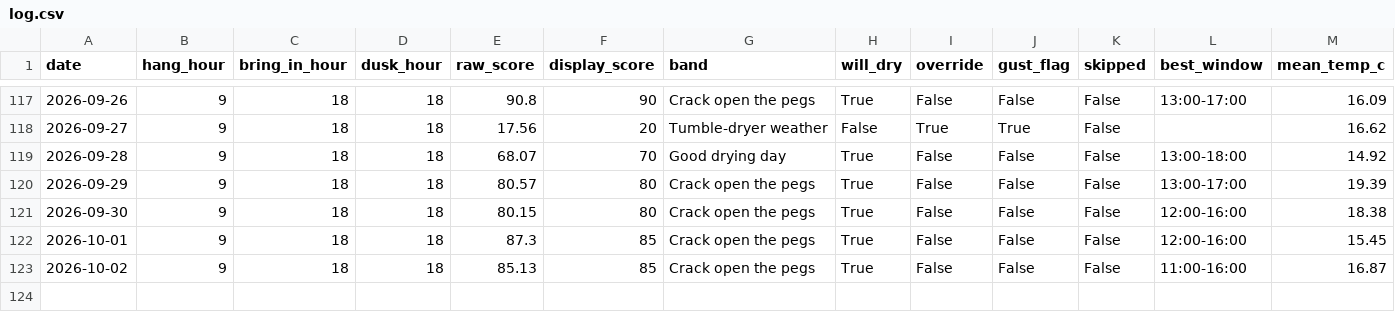
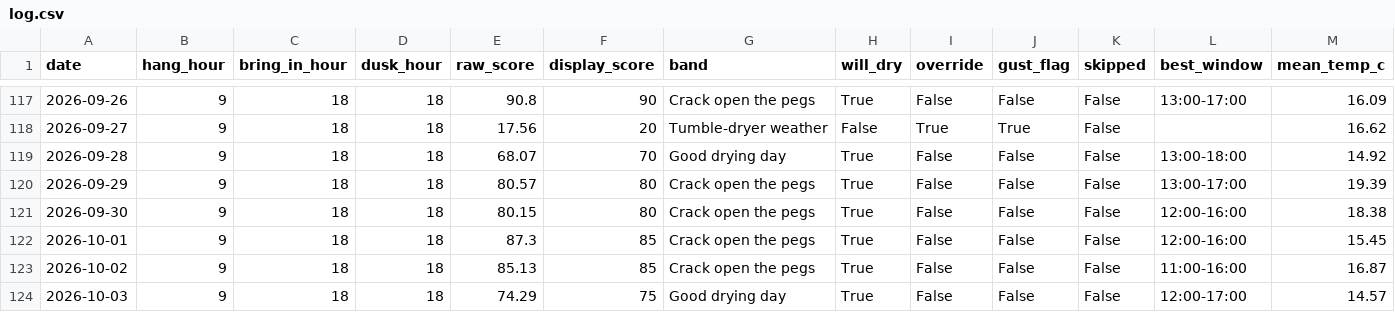
Before and after one commit to jimwarrilow-max/Peg, a CSV file: log.csv, drawn as a sheet; only a part is shown, gaps mark what is left out; rows hold the shown columns only; the diff names each change by its address in the sheet, - before the commit and + after, or states it on an @@ line.

```diff
--- a/log.csv
+++ b/log.csv
+row 124: 2026-10-03 | 9 | 18 | 18 | 74.29 | 75 | Good drying day | True | False | False | False | 12:00-17:00 | 14.57
```
